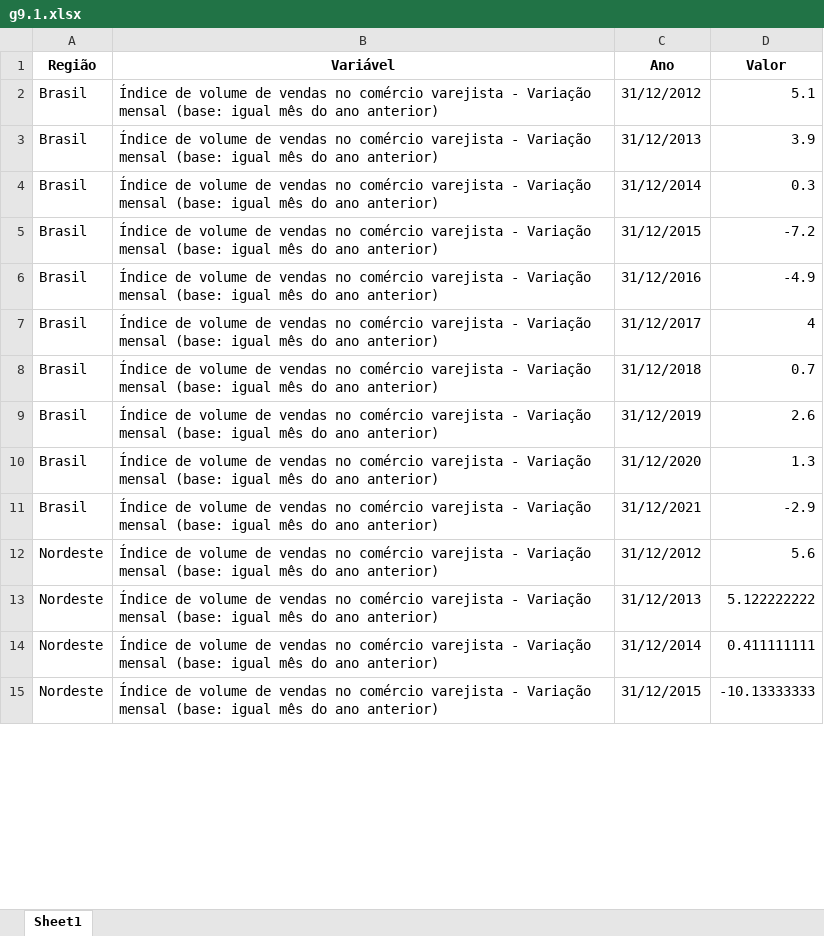
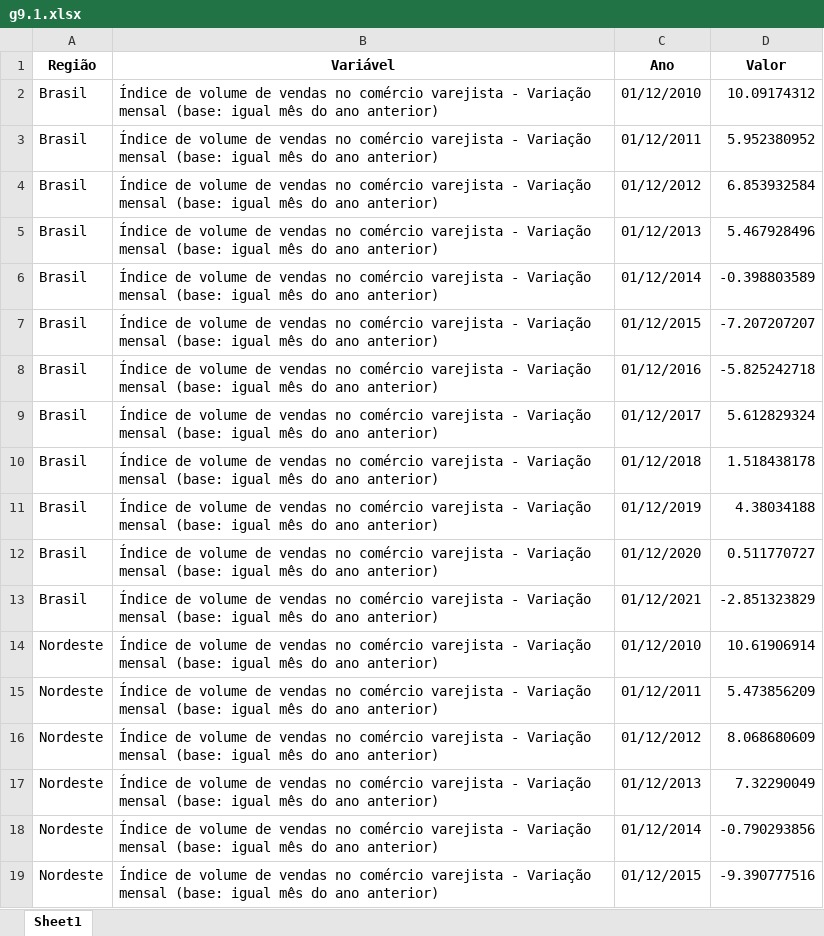
Before and after one commit to anuariosocieconomico/T25, an Excel workbook: Data/g9.1.xlsx, sheet Sheet1, drawn as a sheet; only a part is shown; values as stored, in another font and other column widths than the file's, no borders; addresses are those after the commit; the diff covers the shown part only; the diff names each change by its address in the sheet, - before the commit and + after, or states it on an @@ line.

```diff
--- a/Data/g9.1.xlsx (sheet Sheet1)
+++ b/Data/g9.1.xlsx (sheet Sheet1)
+row 2: Brasil | Índice de volume de vendas no comércio varejista - Variação mensal (base: igual mês do ano anterior) | 01/12/2010 | 10.09174312
+row 3: Brasil | Índice de volume de vendas no comércio varejista - Variação mensal (base: igual mês do ano anterior) | 01/12/2011 | 5.952380952
-C4 (Ano): 31/12/2012
+C4 (Ano): 01/12/2012
-D4 (Valor): 5.1
+D4 (Valor): 6.853932584
-C5 (Ano): 31/12/2013
+C5 (Ano): 01/12/2013
-D5 (Valor): 3.9
+D5 (Valor): 5.467928496
-C6 (Ano): 31/12/2014
+C6 (Ano): 01/12/2014
-D6 (Valor): 0.3
+D6 (Valor): -0.398803589
-C7 (Ano): 31/12/2015
+C7 (Ano): 01/12/2015
-D7 (Valor): -7.2
+D7 (Valor): -7.207207207
-C8 (Ano): 31/12/2016
+C8 (Ano): 01/12/2016
-D8 (Valor): -4.9
+D8 (Valor): -5.825242718
-C9 (Ano): 31/12/2017
+C9 (Ano): 01/12/2017
-D9 (Valor): 4
+D9 (Valor): 5.612829324
-C10 (Ano): 31/12/2018
+C10 (Ano): 01/12/2018
-D10 (Valor): 0.7
+D10 (Valor): 1.518438178
-C11 (Ano): 31/12/2019
+C11 (Ano): 01/12/2019
-D11 (Valor): 2.6
+D11 (Valor): 4.38034188
-C12 (Ano): 31/12/2020
+C12 (Ano): 01/12/2020
-D12 (Valor): 1.3
+D12 (Valor): 0.511770727
-C13 (Ano): 31/12/2021
+C13 (Ano): 01/12/2021
-D13 (Valor): -2.9
+D13 (Valor): -2.851323829
+row 14: Nordeste | Índice de volume de vendas no comércio varejista - Variação mensal (base: igual mês do ano anterior) | 01/12/2010 | 10.61906914
+row 15: Nordeste | Índice de volume de vendas no comércio varejista - Variação mensal (base: igual mês do ano anterior) | 01/12/2011 | 5.473856209
-C16 (Ano): 31/12/2012
+C16 (Ano): 01/12/2012
-D16 (Valor): 5.6
+D16 (Valor): 8.068680609
-C17 (Ano): 31/12/2013
+C17 (Ano): 01/12/2013
-D17 (Valor): 5.122222222
+D17 (Valor): 7.32290049
-C18 (Ano): 31/12/2014
+C18 (Ano): 01/12/2014
-D18 (Valor): 0.411111111
+D18 (Valor): -0.790293856
-C19 (Ano): 31/12/2015
+C19 (Ano): 01/12/2015
-D19 (Valor): -10.13333333
+D19 (Valor): -9.390777516
```
Also changed, not shown: 2 added rows and 32 edited cells elsewhere in this sheet, 1 other file.
